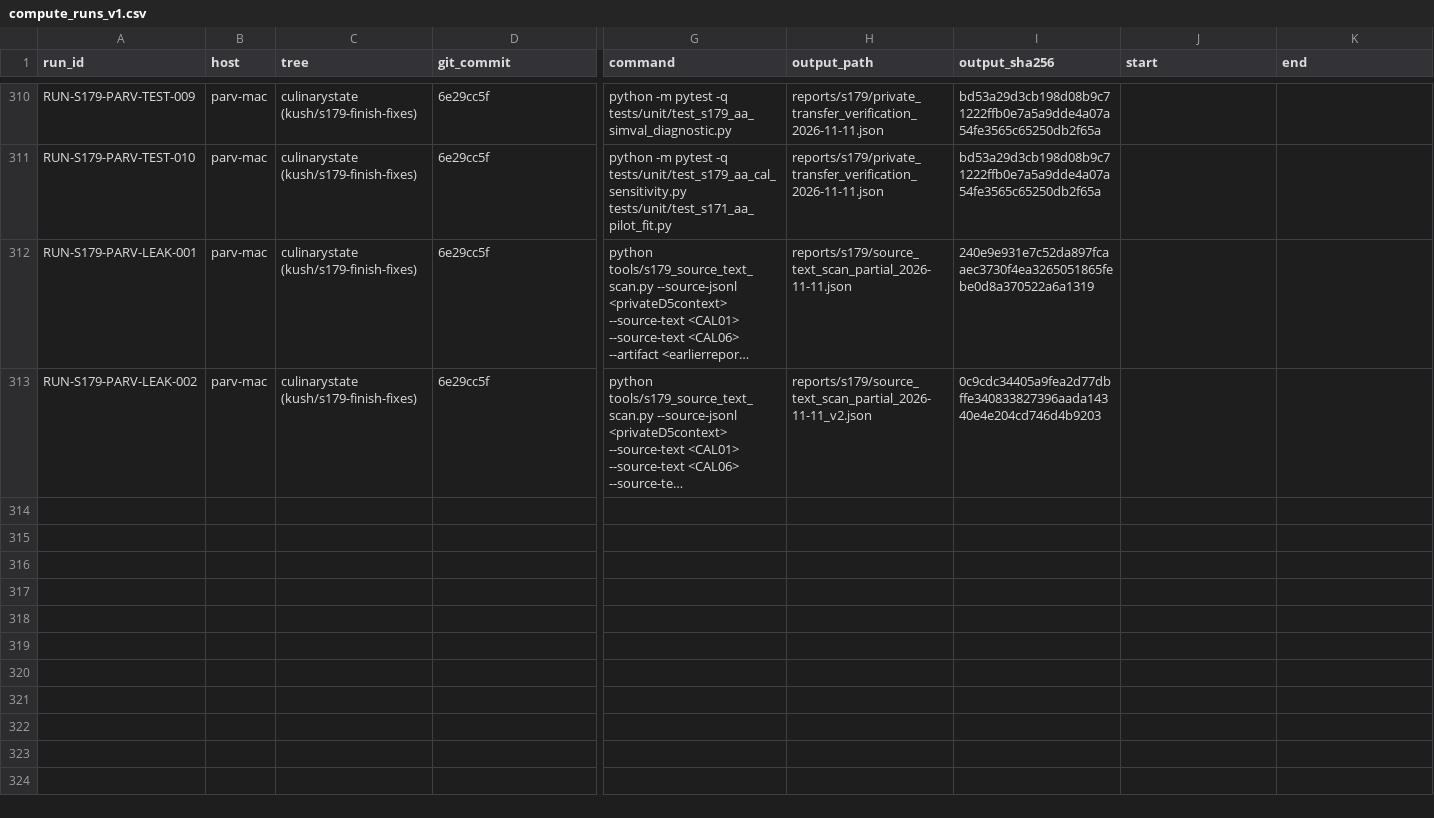
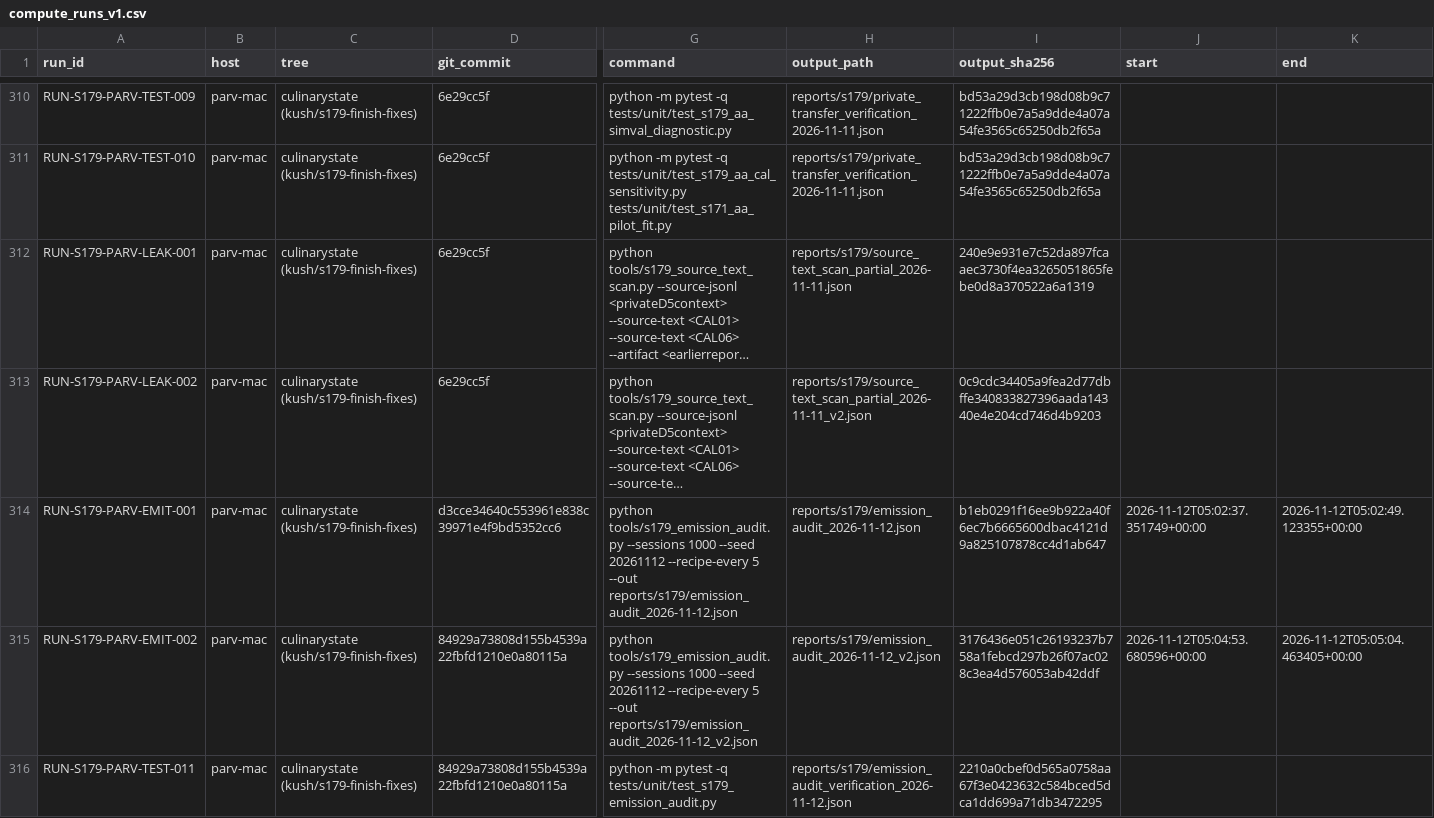
Before and after one commit to kushiiitd05/culinarystate, a CSV file: registry/compute_runs_v1.csv, drawn as a sheet; only a part is shown, gaps mark what is left out; long unchanged cells end in …; rows hold the shown columns only; the diff covers the shown part only; the diff names each change by its address in the sheet, - before the commit and + after, or states it on an @@ line.

Commit message:
data(s179): record compute_runs_v1

```diff
--- a/registry/compute_runs_v1.csv
+++ b/registry/compute_runs_v1.csv
+row 314: RUN-S179-PARV-EMIT-001 | parv-mac | culinarystate (kush/s179-finish-fixes) | d3cce34640c553961e838c39971e4f9bd5352cc6 | python tools/s179_emission_audit.py --sessions 1000 --seed 20261112 --recipe-every 5 --out reports/s179/emission_audit_2026-11-12.json | reports/s179/emission_audit_2026-11-12.json | b1eb0291f16ee9b922a40f6ec7b6665600dbac4121d9a825107878cc4d1ab647 | 2026-11-12T05:02:37.351749+00:00 | 2026-11-12T05:02:49.123355+00:00
+row 315: RUN-S179-PARV-EMIT-002 | parv-mac | culinarystate (kush/s179-finish-fixes) | 84929a73808d155b4539a22fbfd1210e0a80115a | python tools/s179_emission_audit.py --sessions 1000 --seed 20261112 --recipe-every 5 --out reports/s179/emission_audit_2026-11-12_v2.json | reports/s179/emission_audit_2026-11-12_v2.json | 3176436e051c26193237b758a1febcd297b26f07ac028c3ea4d576053ab42ddf | 2026-11-12T05:04:53.680596+00:00 | 2026-11-12T05:05:04.463405+00:00
+row 316: RUN-S179-PARV-TEST-011 | parv-mac | culinarystate (kush/s179-finish-fixes) | 84929a73808d155b4539a22fbfd1210e0a80115a | python -m pytest -q tests/unit/test_s179_emission_audit.py | reports/s179/emission_audit_verification_2026-11-12.json | 2210a0cbef0d565a0758aa67f3e0423632c584bced5dca1dd699a71db3472295
```
Also changed, not shown: 3 added rows elsewhere in this file.
